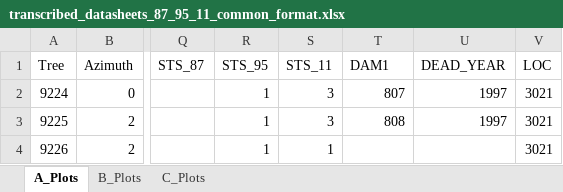
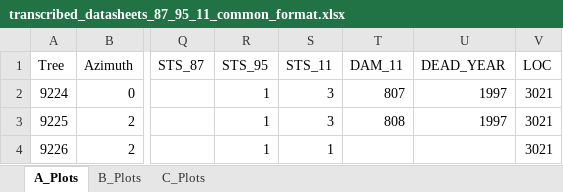
Before and after one commit to LeBoldus-Lab/Apiary_LRR, an Excel workbook: raw_data/Stem_maps_and_datasheets/transcribed_datasheets_87_95_11_common_format.xlsx, sheet A_Plots, drawn as a sheet; only a part is shown, gaps mark what is left out; values as stored, in another font and other column widths than the file's, no borders; the diff names each change by its address in the sheet, - before the commit and + after, or states it on an @@ line.

```diff
--- a/raw_data/Stem_maps_and_datasheets/transcribed_datasheets_87_95_11_common_format.xlsx (sheet A_Plots)
+++ b/raw_data/Stem_maps_and_datasheets/transcribed_datasheets_87_95_11_common_format.xlsx (sheet A_Plots)
-T1: DAM1
+T1: DAM_11
```
Also changed, not shown: sheet C_Plots, sheet B_Plots, 5 other files.
